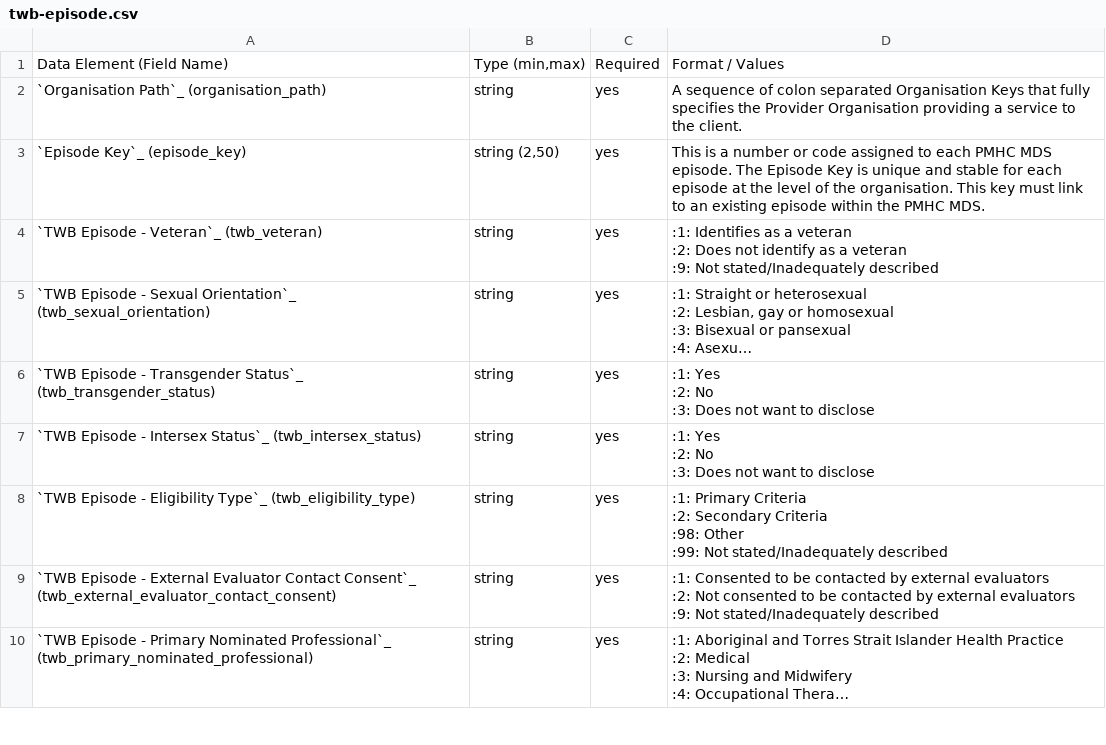
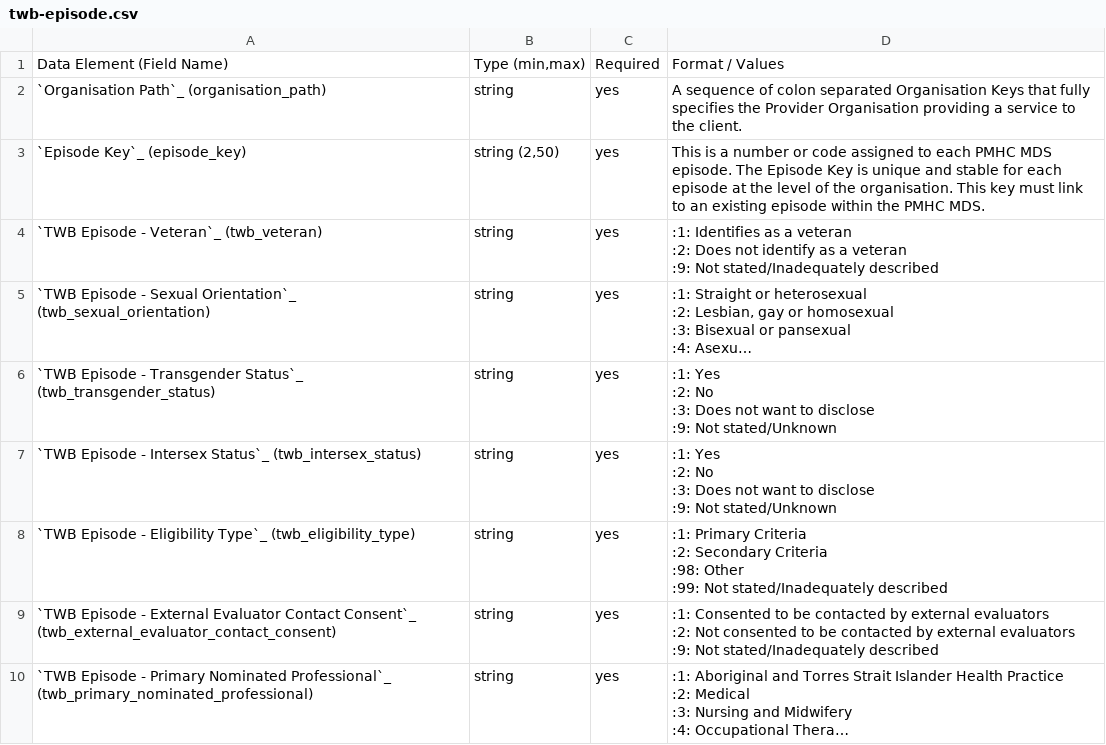
Before and after one commit to logicly-au/pmhc-mds-spec-wayback, a CSV file: doc/data-specification/record/twb-episode.csv, drawn as a sheet; only a part is shown; long unchanged cells end in …; ↵ is a line break in a cell; the diff names each change by its address in the sheet, - before the commit and + after, or states it on an @@ line.

Commit message:
Adding extra value '9 - Not stated/Unknown' to TWB Episode - Transgender Status and TWB Episode - Intersex Status as per https://rt.strategicdata.com.au/Ticket/Display.html?id=872508

```diff
--- a/doc/data-specification/record/twb-episode.csv
+++ b/doc/data-specification/record/twb-episode.csv
-D6:D7: …to disclose
+D6:D7: …to disclose ↵ :9: Not stated/Unknown
```
Also changed, not shown: 6 other files.
